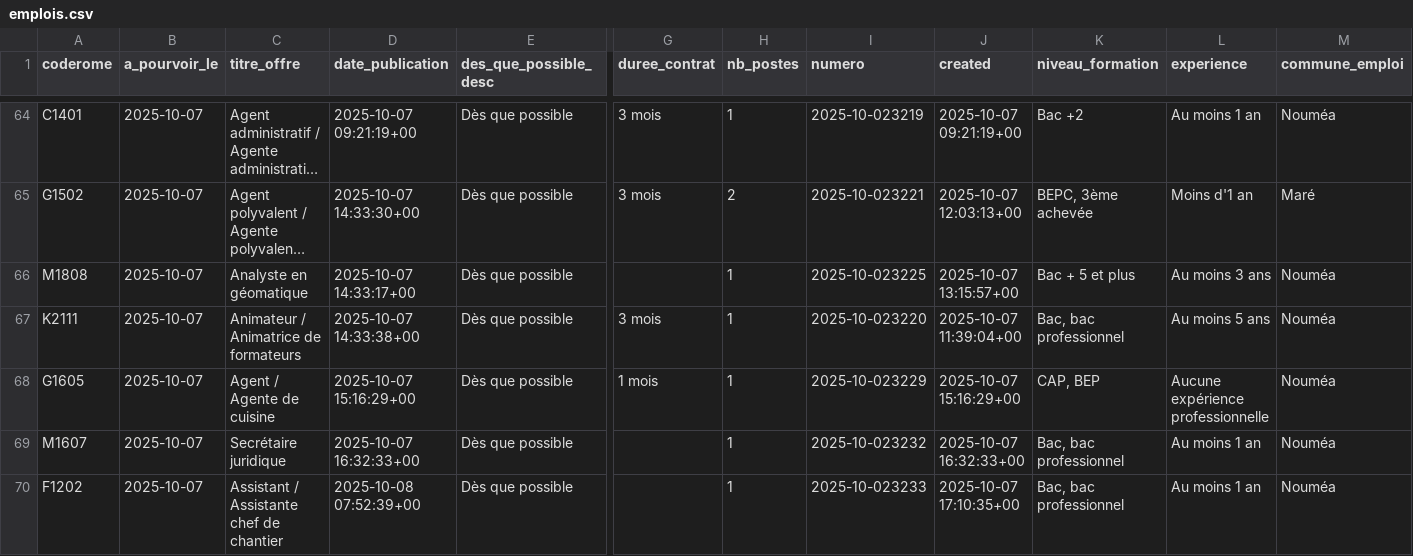
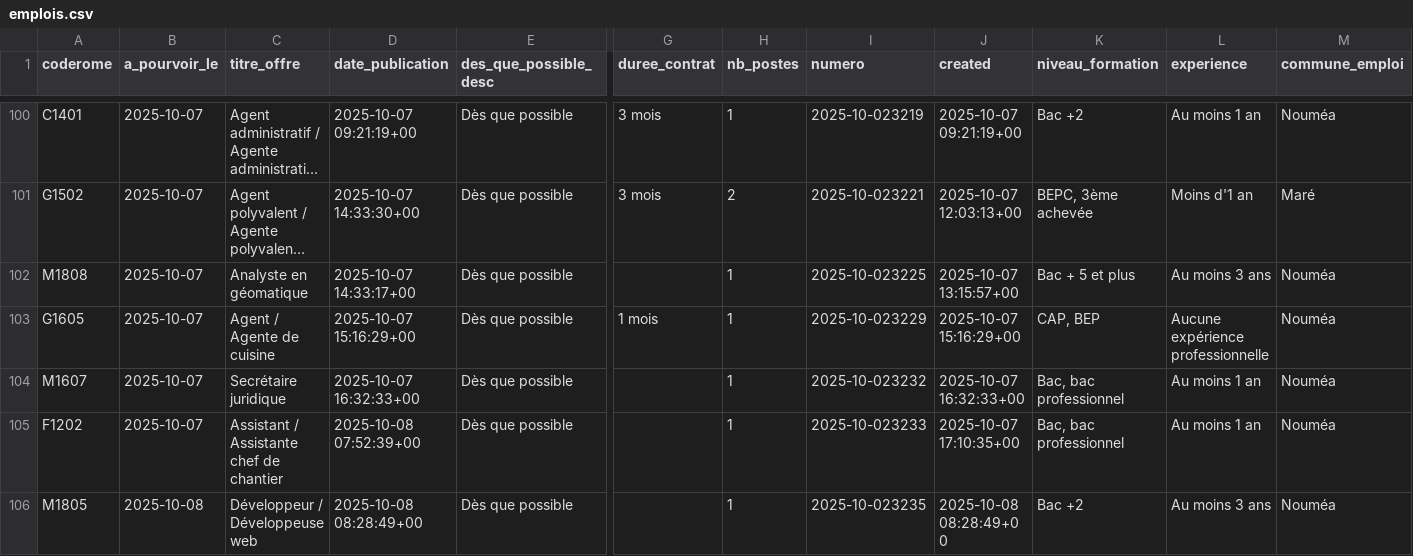
Before and after one commit to adriens/odata-offres-emploi-drhfpnc, a CSV file: data/emplois.csv, drawn as a sheet; only a part is shown, gaps mark what is left out; the shorter side is filled out with more unchanged rows; long unchanged cells end in …; removed rows and columns are numbered as before the commit, all else as after; rows hold the shown columns only; the diff covers the shown part only; the diff names each change by its address in the sheet, - before the commit and + after, or states it on an @@ line.

Commit message:
Ajout ou mise à jour de data/emplois.csv

```diff
--- a/data/emplois.csv
+++ b/data/emplois.csv
-row 67: K2111 | 2025-10-07 | Animateur / Animatrice de formateurs | 2025-10-07 14:33:38+00 | Dès que possible | 3 mois | 1 | 2025-10-023220 | 2025-10-07 11:39:04+00 | Bac, bac professionnel | Au moins 5 ans | Nouméa
```
Also changed, not shown: 36 moved rows elsewhere in this file.
